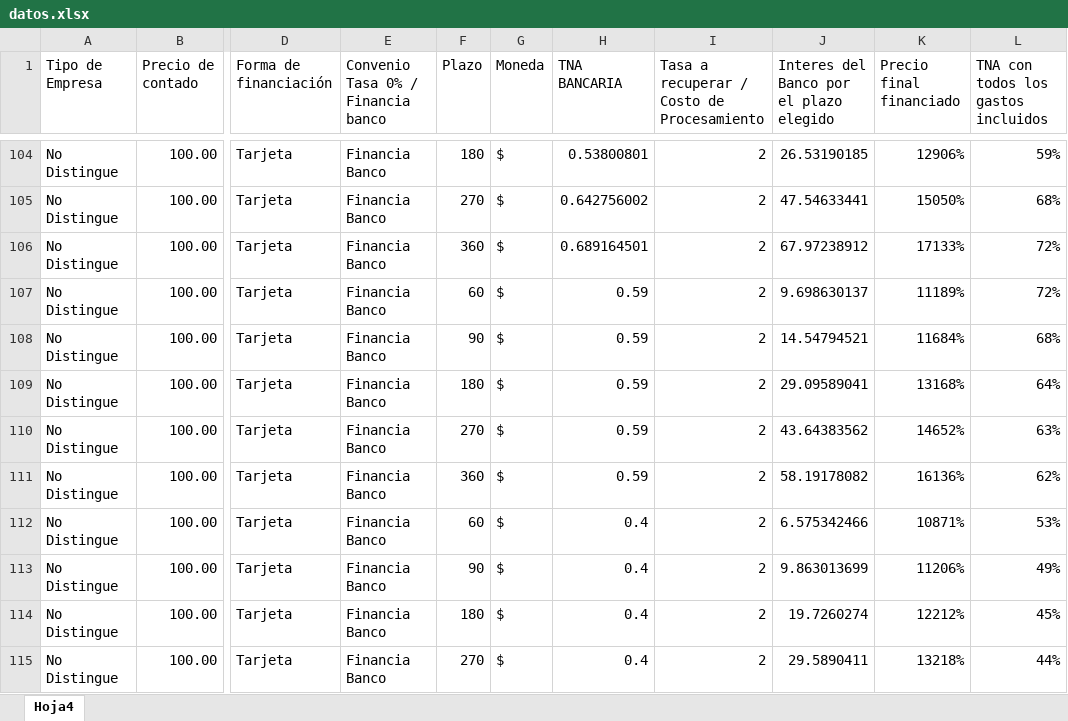
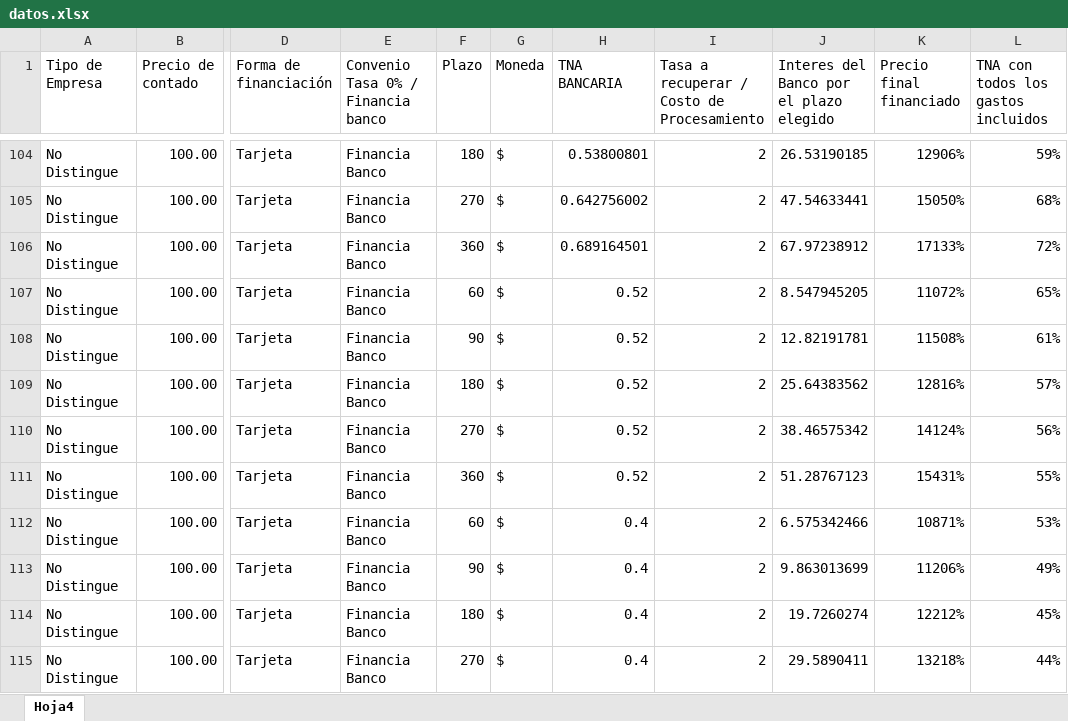
Before and after one commit to nicoacebo01/simuladorok, an Excel workbook: public/datos.xlsx, sheet Hoja4, drawn as a sheet; only a part is shown, gaps mark what is left out; values as stored, in another font and other column widths than the file's, no borders; the diff covers the shown part only; the diff names each change by its address in the sheet, - before the commit and + after, or states it on an @@ line.

```diff
--- a/public/datos.xlsx (sheet Hoja4)
+++ b/public/datos.xlsx (sheet Hoja4)
-H107:H111 (TNA BANCARIA): 0.59
+H107:H111 (TNA BANCARIA): 0.52
-J107: 9.698630137
+J107: 8.547945205
-K107 (Precio final financiado): 11189%
+K107 (Precio final financiado): 11072%
-L107: 72%
+L107: 65%
-J108: 14.54794521
+J108: 12.82191781
-K108 (Precio final financiado): 11684%
+K108 (Precio final financiado): 11508%
-L108: 68%
+L108: 61%
-J109: 29.09589041
+J109: 25.64383562
-K109 (Precio final financiado): 13168%
+K109 (Precio final financiado): 12816%
-L109: 64%
+L109: 57%
-J110: 43.64383562
+J110: 38.46575342
-K110 (Precio final financiado): 14652%
+K110 (Precio final financiado): 14124%
-L110: 63%
+L110: 56%
-J111: 58.19178082
+J111: 51.28767123
-K111 (Precio final financiado): 16136%
+K111 (Precio final financiado): 15431%
-L111: 62%
+L111: 55%
```
Also changed, not shown: 52 edited cells elsewhere in this sheet.
